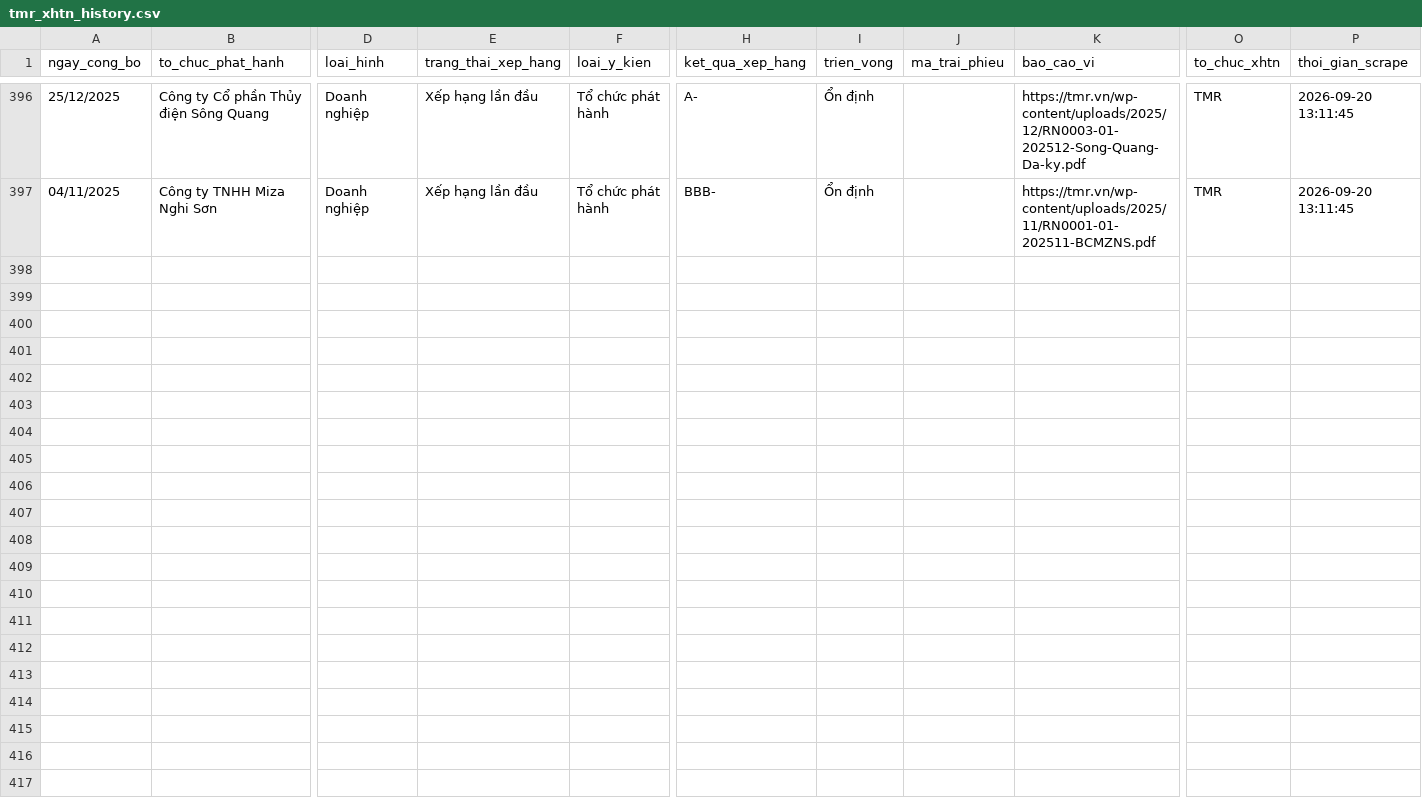
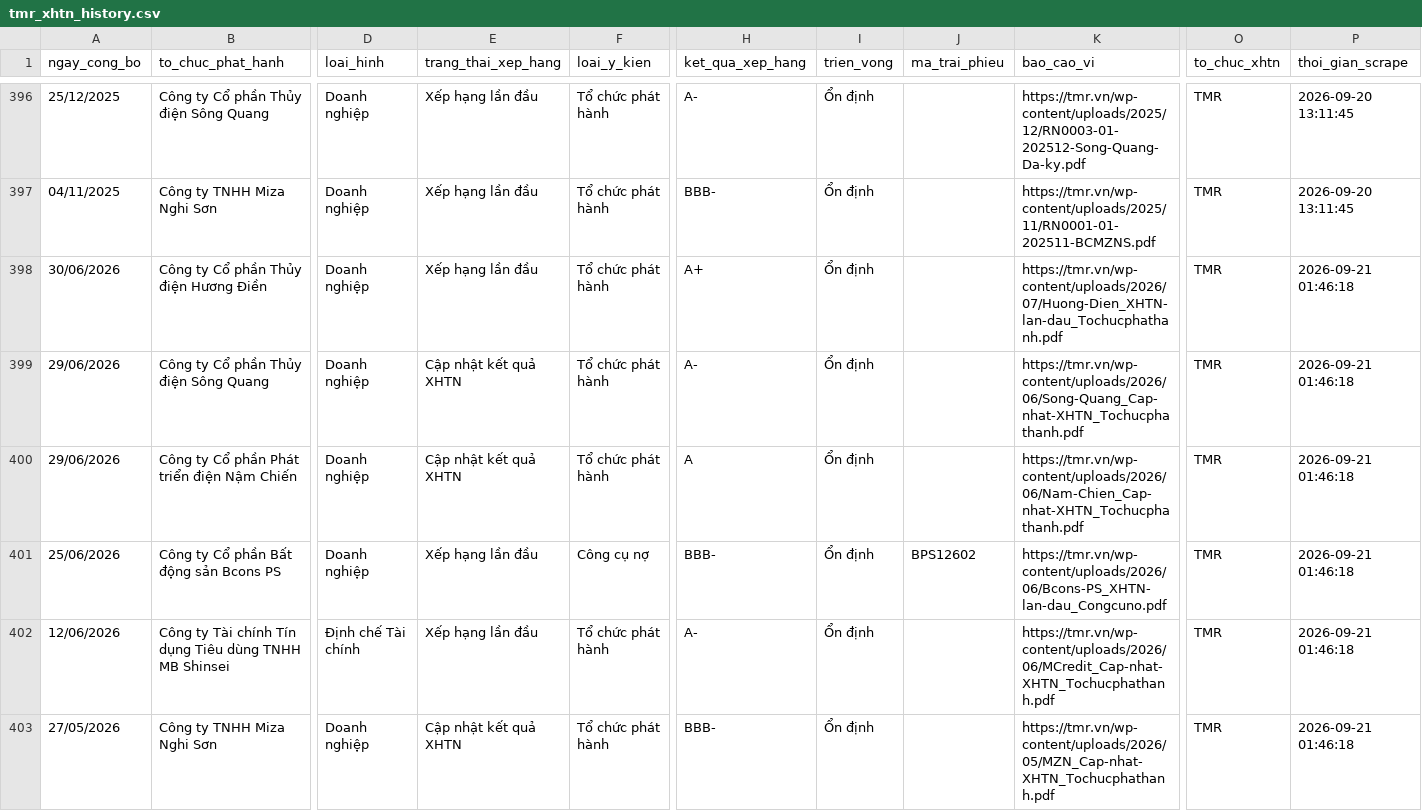
Before and after one commit to thanhnhaxinhdep/bond-dashboard, a CSV file: pipeline/credit_rating/output/tmr_xhtn_history.csv, drawn as a sheet; only a part is shown, gaps mark what is left out; rows hold the shown columns only; the diff covers the shown part only; the diff names each change by its address in the sheet, - before the commit and + after, or states it on an @@ line.

```diff
--- a/pipeline/credit_rating/output/tmr_xhtn_history.csv
+++ b/pipeline/credit_rating/output/tmr_xhtn_history.csv
+row 398: 30/06/2026 | Công ty Cổ phần Thủy điện Hương Điền | Doanh nghiệp | Xếp hạng lần đầu | Tổ chức phát hành | A+ | Ổn định |  | https://tmr.vn/wp-content/uploads/2026/07/Huong-Dien_XHTN-lan-dau_Tochucphathanh.pdf | TMR | 2026-09-21 01:46:18
+row 399: 29/06/2026 | Công ty Cổ phần Thủy điện Sông Quang | Doanh nghiệp | Cập nhật kết quả XHTN | Tổ chức phát hành | A- | Ổn định |  | https://tmr.vn/wp-content/uploads/2026/06/Song-Quang_Cap-nhat-XHTN_Tochucphathanh.pdf | TMR | 2026-09-21 01:46:18
+row 400: 29/06/2026 | Công ty Cổ phần Phát triển điện Nậm Chiến | Doanh nghiệp | Cập nhật kết quả XHTN | Tổ chức phát hành | A | Ổn định |  | https://tmr.vn/wp-content/uploads/2026/06/Nam-Chien_Cap-nhat-XHTN_Tochucphathanh.pdf | TMR | 2026-09-21 01:46:18
+row 401: 25/06/2026 | Công ty Cổ phần Bất động sản Bcons PS | Doanh nghiệp | Xếp hạng lần đầu | Công cụ nợ | BBB- | Ổn định | BPS12602 | https://tmr.vn/wp-content/uploads/2026/06/Bcons-PS_XHTN-lan-dau_Congcuno.pdf | TMR | 2026-09-21 01:46:18
+row 402: 12/06/2026 | Công ty Tài chính Tín dụng Tiêu dùng TNHH MB Shinsei | Định chế Tài chính | Xếp hạng lần đầu | Tổ chức phát hành | A- | Ổn định |  | https://tmr.vn/wp-content/uploads/2026/06/MCredit_Cap-nhat-XHTN_Tochucphathanh.pdf | TMR | 2026-09-21 01:46:18
+row 403: 27/05/2026 | Công ty TNHH Miza Nghi Sơn | Doanh nghiệp | Cập nhật kết quả XHTN | Tổ chức phát hành | BBB- | Ổn định |  | https://tmr.vn/wp-content/uploads/2026/05/MZN_Cap-nhat-XHTN_Tochucphathanh.pdf | TMR | 2026-09-21 01:46:18
```
Also changed, not shown: 5 added rows elsewhere in this file, pipeline/credit_rating/output/sniratings_xhtn_history.csv, 36 other files.
